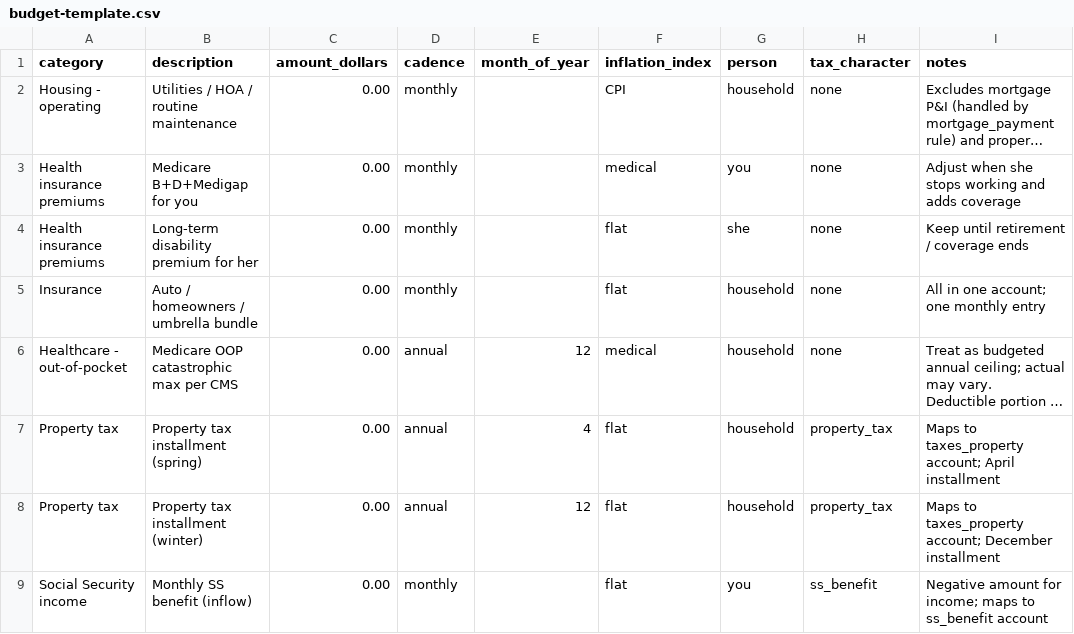
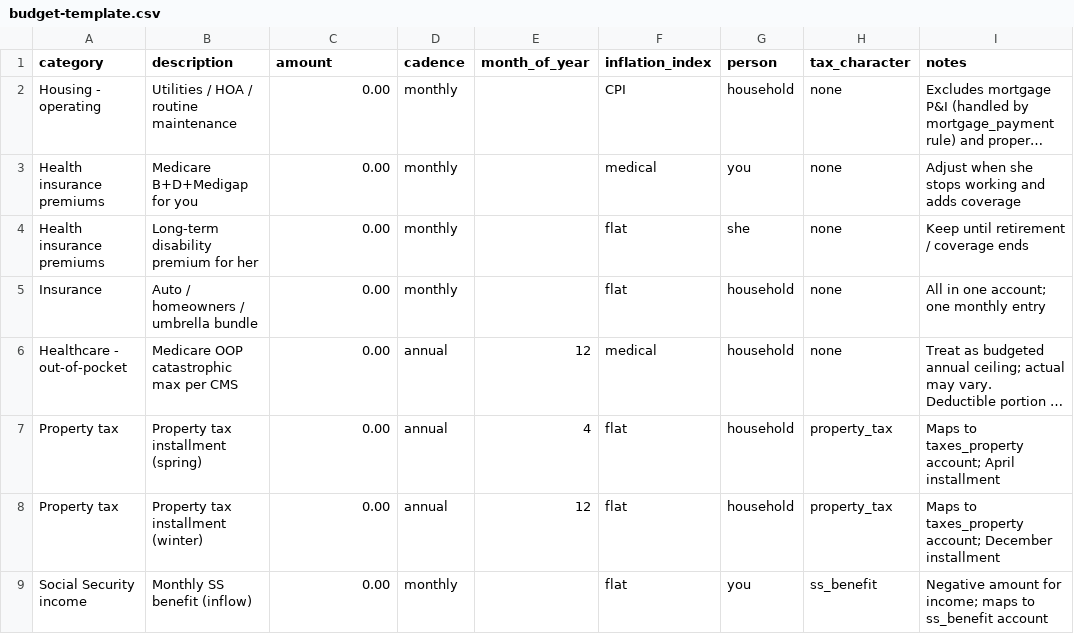
Before and after one commit to BobKerns/analysis, a CSV file: templates/budget-template.csv, drawn as a sheet; long unchanged cells end in …; the diff names each change by its address in the sheet, - before the commit and + after, or states it on an @@ line.

```diff
--- a/templates/budget-template.csv
+++ b/templates/budget-template.csv
-C1: amount_dollars
+C1: amount
```
Also changed, not shown: prototype_data/scenarios/retire_alice/scheduled.csv, templates/aux/state_brackets__CA.csv, 9 other files.
